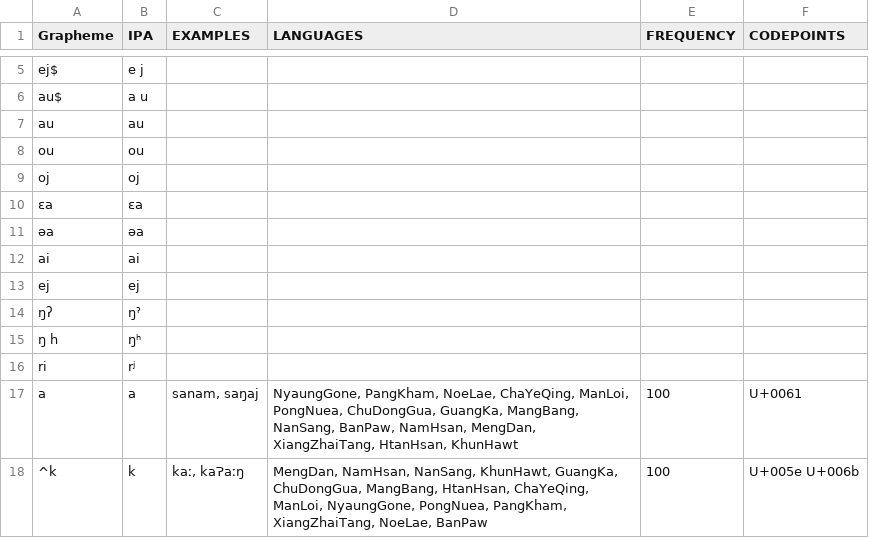
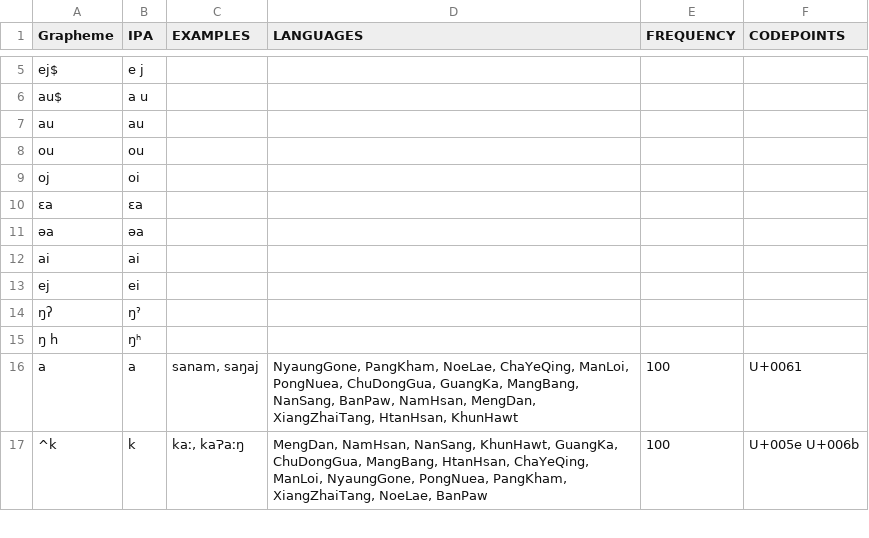
Before and after one commit to lexibank/deepadungpalaung, a TSV file: etc/orthography.tsv, drawn as a sheet; only a part is shown, gaps mark what is left out; the diff names each change by its address in the sheet, - before the commit and + after, or states it on an @@ line.

Commit message:
Fixed sound class errors that were introduced by the last change

```diff
--- a/etc/orthography.tsv
+++ b/etc/orthography.tsv
-B9 (IPA): oj
+B9 (IPA): oi
-B13 (IPA): ej
+B13 (IPA): ei
-row 16: ri | rʲ
```
